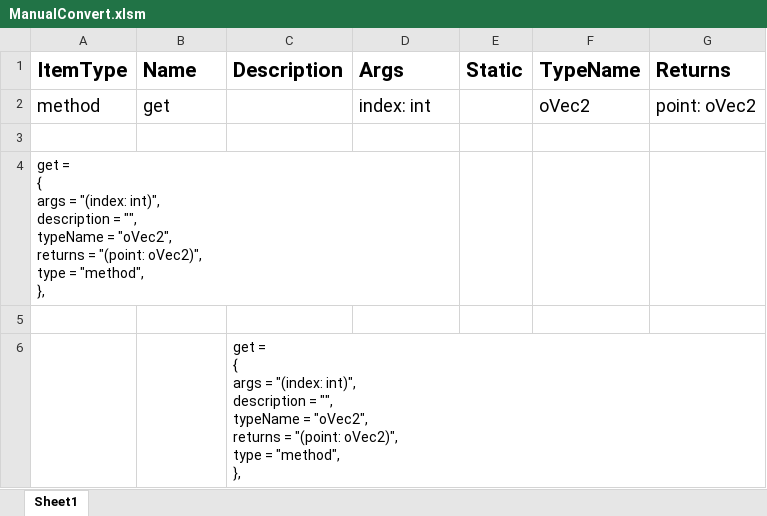
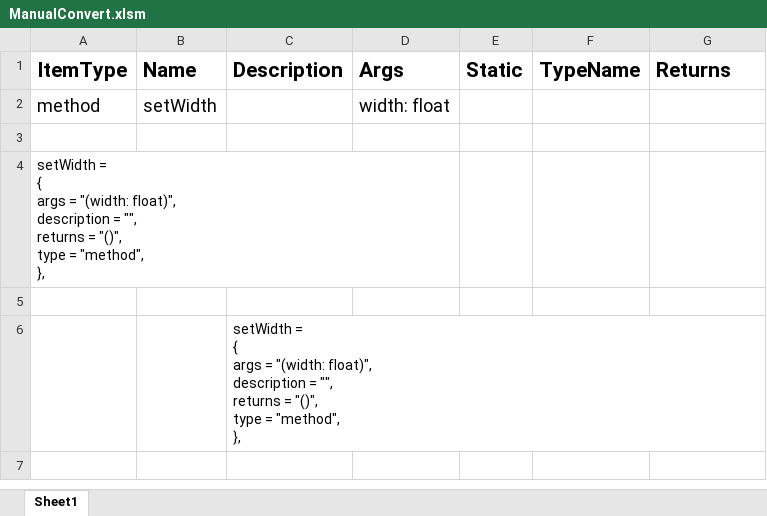
Before and after one commit to pigpigyyy/Dorothy, an Excel workbook: tools/tolua++/ManualConvert.xlsm, sheet Sheet1, drawn as a sheet; values as stored, in another font and other column widths than the file's, no borders; removed rows and columns are numbered as before the commit, all else as after; ↵ is a line break in a cell; the diff names each change by its address in the sheet, - before the commit and + after, or states it on an @@ line.

```diff
--- a/tools/tolua++/ManualConvert.xlsm (sheet Sheet1)
+++ b/tools/tolua++/ManualConvert.xlsm (sheet Sheet1)
-row 2: method | get |  | index: int |  | oVec2 | point: oVec2
+row 2: method | setWidth |  | width: float
-A4 (ItemType): get = ↵ { ↵ args = "(index: int)", ↵ description = "", ↵ typeName = "oVec2", ↵ returns = "(point: oVec2)", ↵ type =…
+A4 (ItemType): setWidth = ↵ { ↵ args = "(width: float)", ↵ description = "", ↵ returns = "()", ↵ type =…
-C6 (Description): get = ↵ { ↵ args = "(index: int)", ↵ description = "", ↵ typeName = "oVec2", ↵ returns = "(point: oVec2)", ↵ type =…
+C6 (Description): setWidth = ↵ { ↵ args = "(width: float)", ↵ description = "", ↵ returns = "()", ↵ type =…
```
Also changed, not shown: 20 other files.
